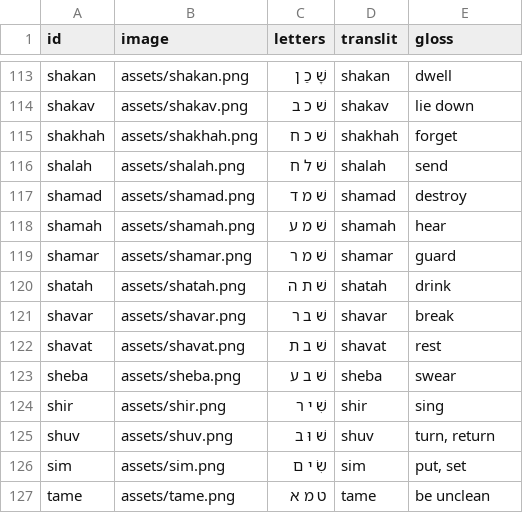
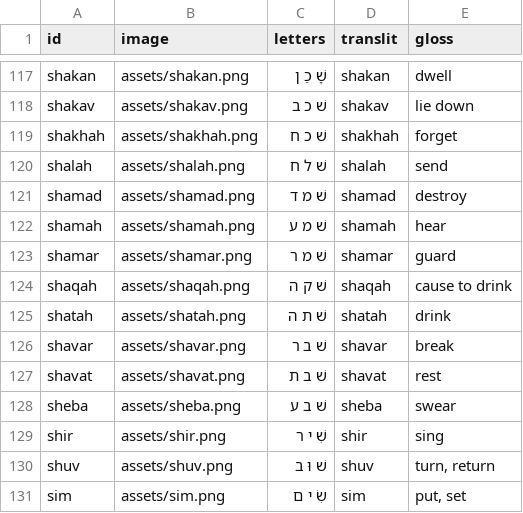
Before and after one commit to cmainechan/hwg, a CSV file: words.csv, drawn as a sheet; only a part is shown, gaps mark what is left out; the shorter side is filled out with more unchanged rows; the diff covers the shown part only.

```diff
--- a/words.csv
+++ b/words.csv
@@ -119,2 +123,3 @@ shamah,assets/shamah.png,שׁ מ ע,shamah,hear
 shamar,assets/shamar.png,שׁ מ ר,shamar,guard
+shaqah,assets/shaqah.png,שׁ ק ה,shaqah,cause to drink
 shatah,assets/shatah.png,שׁ ת ה,shatah,drink
```
Also changed, not shown: 9 added rows elsewhere in this file, 1 other file.
